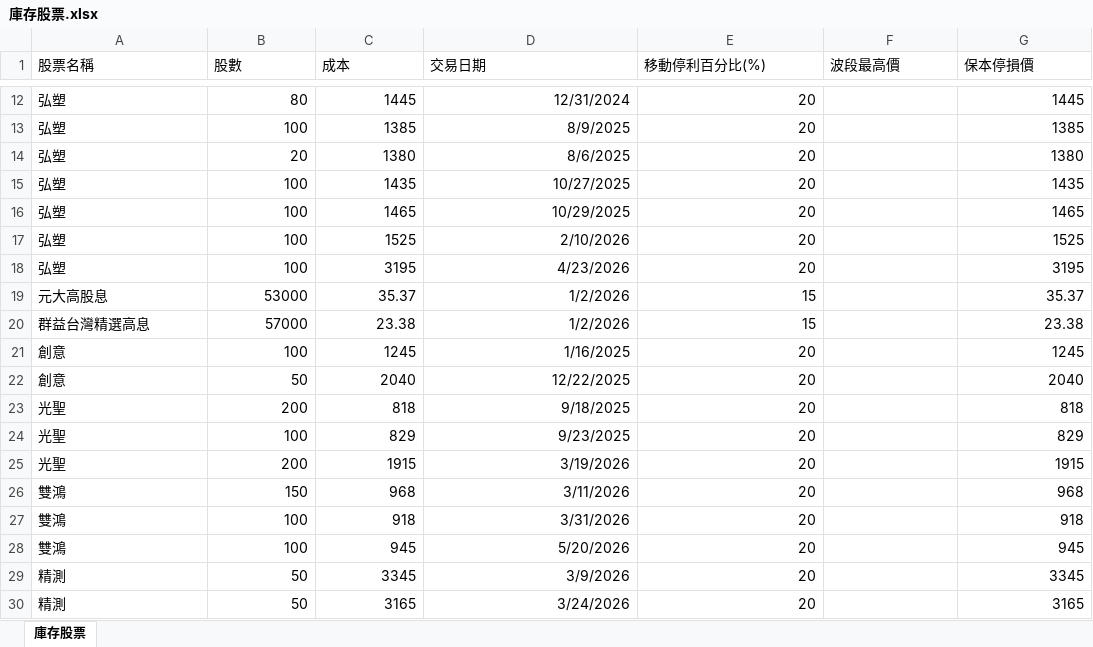
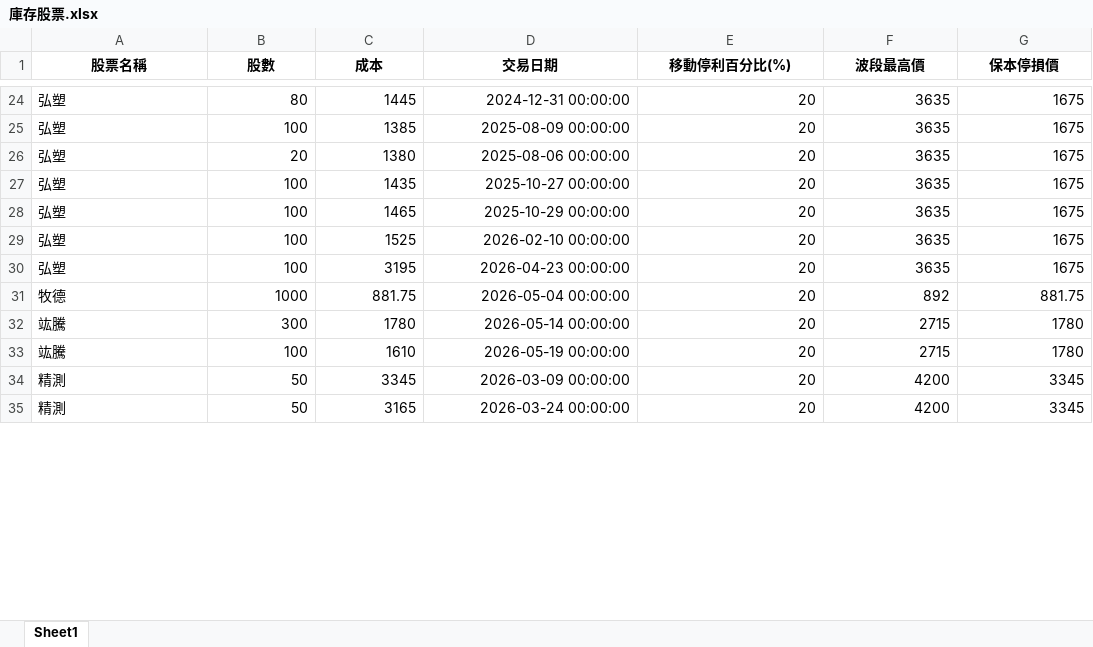
Before and after one commit to yihshan/stock-dashboard, an Excel workbook: data/庫存股票.xlsx, sheet Sheet1, drawn as a sheet; only a part is shown, gaps mark what is left out; values as stored, in another font and other column widths than the file's, no borders; removed rows and columns are numbered as before the commit, all else as after; the diff covers the shown part only; the diff names each change by its address in the sheet, - before the commit and + after, or states it on an @@ line.

```diff
--- a/data/庫存股票.xlsx (sheet Sheet1)
+++ b/data/庫存股票.xlsx (sheet Sheet1)
-sheet tab: 庫存股票
+sheet tab: Sheet1
@@ A1:G1 bold: off → on, alignment: left → center @@
-D24 (交易日期): 12/31/2024
+D24 (交易日期): 2024-12-31 00:00:00
-F24:F30 (波段最高價): (empty)
+F24:F30 (波段最高價): 3635
-G24 (保本停損價): 1445
+G24 (保本停損價): 1675
-D25 (交易日期): 8/9/2025
+D25 (交易日期): 2025-08-09 00:00:00
-G25 (保本停損價): 1385
+G25 (保本停損價): 1675
-D26 (交易日期): 8/6/2025
+D26 (交易日期): 2025-08-06 00:00:00
-G26 (保本停損價): 1380
+G26 (保本停損價): 1675
-D27 (交易日期): 10/27/2025
+D27 (交易日期): 2025-10-27 00:00:00
-G27 (保本停損價): 1435
+G27 (保本停損價): 1675
-D28 (交易日期): 10/29/2025
+D28 (交易日期): 2025-10-29 00:00:00
-G28 (保本停損價): 1465
+G28 (保本停損價): 1675
-D29 (交易日期): 2/10/2026
+D29 (交易日期): 2026-02-10 00:00:00
-G29 (保本停損價): 1525
+G29 (保本停損價): 1675
-D30 (交易日期): 4/23/2026
+D30 (交易日期): 2026-04-23 00:00:00
-G30 (保本停損價): 3195
+G30 (保本停損價): 1675
-row 19: 元大高股息 | 53000 | 35.37 | 1/2/2026 | 15 |  | 35.37
-row 20: 群益台灣精選高息 | 57000 | 23.38 | 1/2/2026 | 15 |  | 23.38
-row 21: 創意 | 100 | 1245 | 1/16/2025 | 20 |  | 1245
-row 22: 創意 | 50 | 2040 | 12/22/2025 | 20 |  | 2040
-row 23: 光聖 | 200 | 818 | 9/18/2025 | 20 |  | 818
-row 24: 光聖 | 100 | 829 | 9/23/2025 | 20 |  | 829
-row 25: 光聖 | 200 | 1915 | 3/19/2026 | 20 |  | 1915
-row 26: 雙鴻 | 150 | 968 | 3/11/2026 | 20 |  | 968
-row 27: 雙鴻 | 100 | 918 | 3/31/2026 | 20 |  | 918
-row 28: 雙鴻 | 100 | 945 | 5/20/2026 | 20 |  | 945
+row 31: 牧德 | 1000 | 881.75 | 2026-05-04 00:00:00 | 20 | 892 | 881.75
+row 32: 竑騰 | 300 | 1780 | 2026-05-14 00:00:00 | 20 | 2715 | 1780
+row 33: 竑騰 | 100 | 1610 | 2026-05-19 00:00:00 | 20 | 2715 | 1780
-D34 (交易日期): 3/9/2026
+D34 (交易日期): 2026-03-09 00:00:00
-F34:F35 (波段最高價): (empty)
+F34:F35 (波段最高價): 4200
-D35 (交易日期): 3/24/2026
+D35 (交易日期): 2026-03-24 00:00:00
-G35 (保本停損價): 3165
+G35 (保本停損價): 3345
```
Also changed, not shown: 16 added rows, 9 removed rows and 41 edited cells elsewhere in this sheet, 1 other file.
